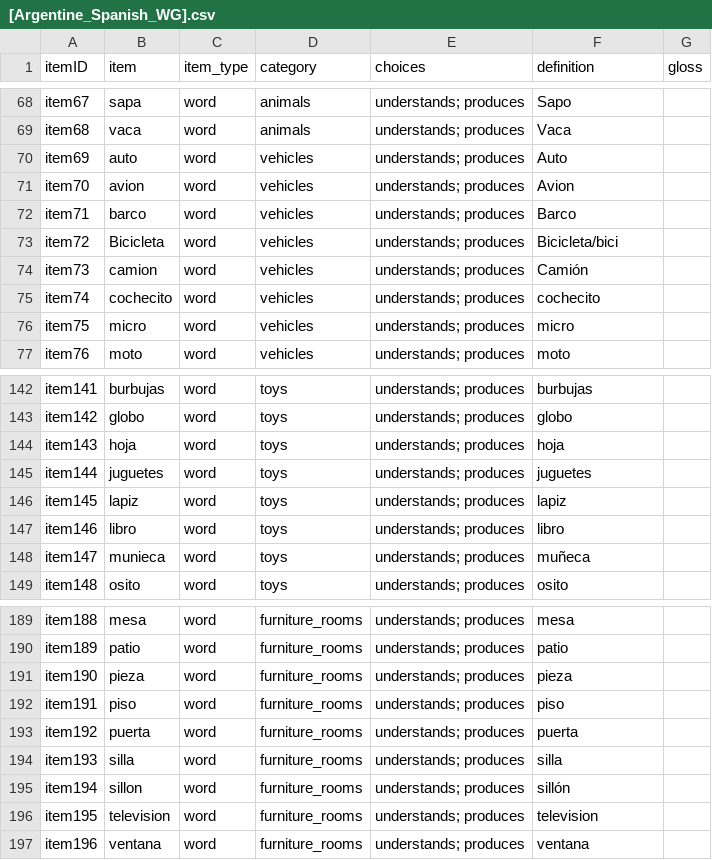
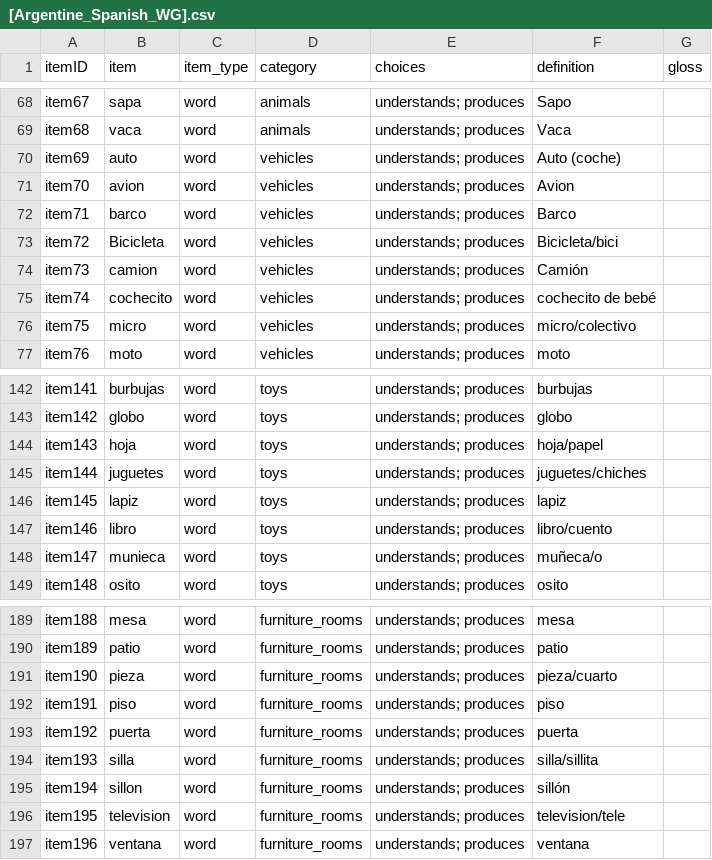
Before and after one commit to langcog/web-cdi, a CSV file: webcdi/cdi_form_csv/cdi_forms/[Argentine_Spanish_WG].csv, drawn as a sheet; only a part is shown, gaps mark what is left out; the diff covers the shown part only.

```diff
--- a/webcdi/cdi_form_csv/cdi_forms/[Argentine_Spanish_WG].csv
+++ b/webcdi/cdi_form_csv/cdi_forms/[Argentine_Spanish_WG].csv
@@ -69,3 +69,3 @@ item67,sapa,word,animals,understands; produces,Sapo,
 item68,vaca,word,animals,understands; produces,Vaca,
-item69,auto,word,vehicles,understands; produces,Auto,
+item69,auto,word,vehicles,understands; produces,Auto (coche),
 item70,avion,word,vehicles,understands; produces,Avion,
@@ -74,4 +74,4 @@ item72,Bicicleta,word,vehicles,understands; produces,Bicicleta/bici,
 item73,camion,word,vehicles,understands; produces,Camión,
-item74,cochecito,word,vehicles,understands; produces,cochecito,
-item75,micro,word,vehicles,understands; produces,micro,
+item74,cochecito,word,vehicles,understands; produces,cochecito de bebé,
+item75,micro,word,vehicles,understands; produces,micro/colectivo,
 item76,moto,word,vehicles,understands; produces,moto,
@@ -143,7 +143,7 @@ item141,burbujas,word,toys,understands; produces,burbujas,
 item142,globo,word,toys,understands; produces,globo,
-item143,hoja,word,toys,understands; produces,hoja,
-item144,juguetes,word,toys,understands; produces,juguetes,
+item143,hoja,word,toys,understands; produces,hoja/papel,
+item144,juguetes,word,toys,understands; produces,juguetes/chiches,
 item145,lapiz,word,toys,understands; produces,lapiz,
-item146,libro,word,toys,understands; produces,libro,
-item147,munieca,word,toys,understands; produces,muñeca,
+item146,libro,word,toys,understands; produces,libro/cuento ,
+item147,munieca,word,toys,understands; produces,muñeca/o,
 item148,osito,word,toys,understands; produces,osito,
@@ -190,8 +190,8 @@ item188,mesa,word,furniture_rooms,understands; produces,mesa,
 item189,patio,word,furniture_rooms,understands; produces,patio,
-item190,pieza,word,furniture_rooms,understands; produces,pieza,
+item190,pieza,word,furniture_rooms,understands; produces,pieza/cuarto,
 item191,piso,word,furniture_rooms,understands; produces,piso,
 item192,puerta,word,furniture_rooms,understands; produces,puerta,
-item193,silla,word,furniture_rooms,understands; produces,silla,
+item193,silla,word,furniture_rooms,understands; produces,silla/sillita,
 item194,sillon,word,furniture_rooms,understands; produces,sillón,
-item195,television,word,furniture_rooms,understands; produces,television,
+item195,television,word,furniture_rooms,understands; produces,television/tele,
 item196,ventana,word,furniture_rooms,understands; produces,ventana,
```
Also changed, not shown: 25 edited cells elsewhere in this file, 2 other files.
